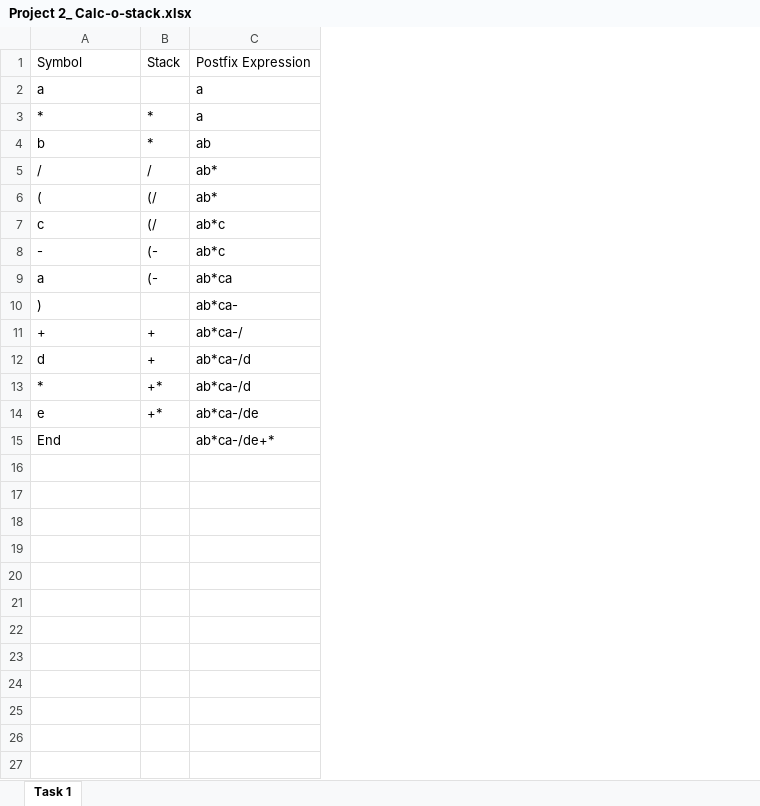
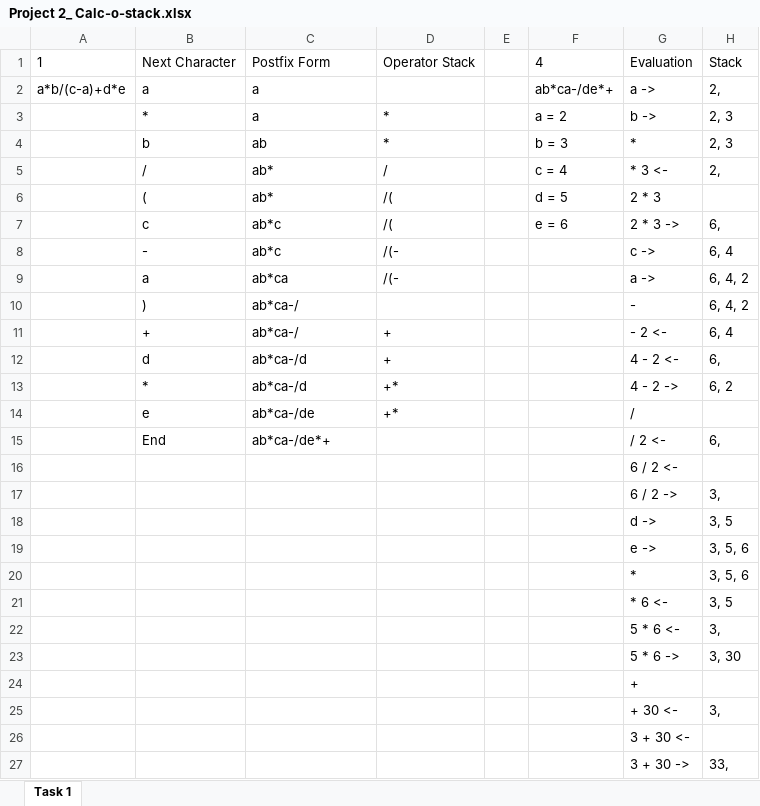
Before and after one commit to CS2400-Only-Bugs/Project2-TaskCalcOStack, an Excel workbook: Project 2_ Calc-o-stack.xlsx, sheet Task 1, drawn as a sheet; values as stored, in another font and other column widths than the file's, no borders; charts and pictures and table styles not drawn; removed rows and columns are numbered as before the commit, all else as after; the diff names each change by its address in the sheet, - before the commit and + after, or states it on an @@ line.

Commit message:
Reformat answer for question 1 and answer question 4

```diff
--- a/Project 2_ Calc-o-stack.xlsx (sheet Task 1)
+++ b/Project 2_ Calc-o-stack.xlsx (sheet Task 1)
+column A, row 2: a*b/(c-a)+d*e
-column B, rows 3-14: * | * | / | (/ | (/ | (- | (- |  | + | + | +* | +*
+column D, rows 3-14: * | * | / | /( | /( | /(- | /(- |  | + | + | +* | +*
+column E, empty
+column F, rows 2-7: ab*ca-/de*+ | a = 2 | b = 3 | c = 4 | d = 5 | e = 6
+column G, rows 2-15: a -> | b -> | * | * 3 <- | 2 * 3 | 2 * 3 -> | c -> | a -> | - | - 2 <- | 4 - 2 <- | 4 - 2 -> | / | / 2 <-
+column H, rows 2-15: 2, | 2, 3 | 2, 3 | 2, |  | 6, | 6, 4 | 6, 4, 2 | 6, 4, 2 | 6, 4 | 6, | 6, 2 |  | 6,
-row 1: Symbol | Stack | Postfix Expression
+row 1: 1 | Next Character | Postfix Form | Operator Stack |  | 4 | Evaluation | Stack
-C10: ab*ca-
+C10: ab*ca-/
-C15: ab*ca-/de+*
+C15: ab*ca-/de*+
+row 16:  |  |  |  |  |  | 6 / 2 <-
+row 17:  |  |  |  |  |  | 6 / 2 -> | 3,
+row 18:  |  |  |  |  |  | d -> | 3, 5
+row 19:  |  |  |  |  |  | e -> | 3, 5, 6
+row 20:  |  |  |  |  |  | * | 3, 5, 6
+row 21:  |  |  |  |  |  | * 6 <- | 3, 5
+row 22:  |  |  |  |  |  | 5 * 6 <- | 3,
+row 23:  |  |  |  |  |  | 5 * 6 -> | 3, 30
+row 24:  |  |  |  |  |  | +
+row 25:  |  |  |  |  |  | + 30 <- | 3,
+row 26:  |  |  |  |  |  | 3 + 30 <-
+row 27:  |  |  |  |  |  | 3 + 30 -> | 33,
```
Also changed, not shown: charts or pictures.
